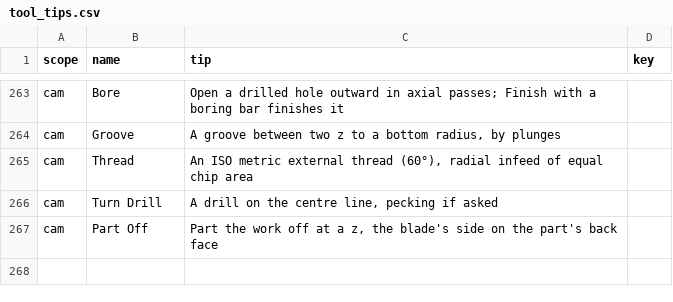
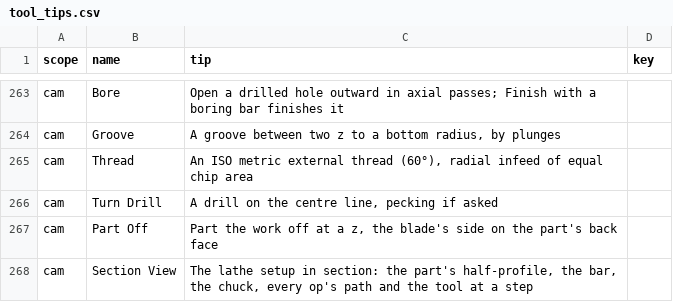
Before and after one commit to David-Bascom05/forgeCAD, a CSV file: interface/forge-render/data/tool_tips.csv, drawn as a sheet; only a part is shown, gaps mark what is left out; the diff names each change by its address in the sheet, - before the commit and + after, or states it on an @@ line.

```diff
--- a/interface/forge-render/data/tool_tips.csv
+++ b/interface/forge-render/data/tool_tips.csv
+row 268: cam | Section View | The lathe setup in section: the part's half-profile, the bar, the chuck, every op's path and the tool at a step
```
Also changed, not shown: 8 other files.
